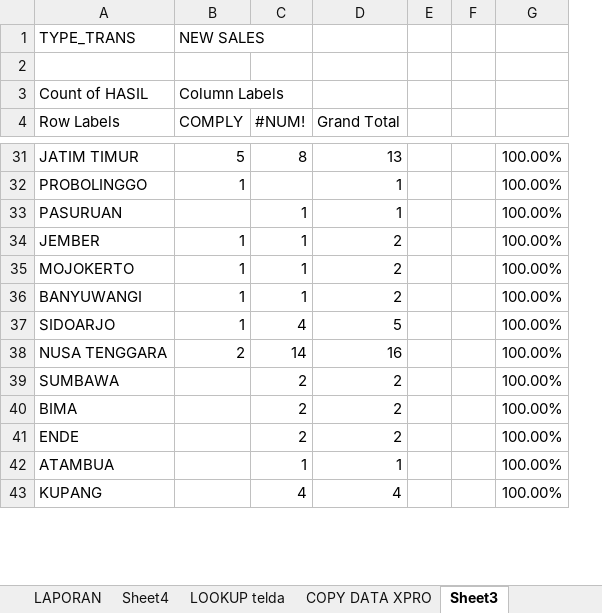
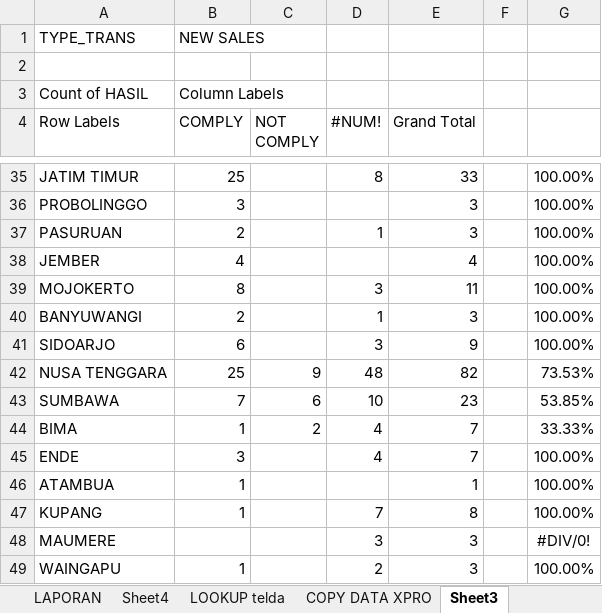
Before and after one commit to dediriant3-a11y/dashboard-ReportJBN, an Excel workbook: data.xlsx, sheet Sheet3, drawn as a sheet; only a part is shown, gaps mark what is left out; values as stored, in another font and other column widths than the file's, no borders; removed rows and columns are numbered as before the commit, all else as after; the diff covers the shown part only; the diff names each change by its address in the sheet, - before the commit and + after, or states it on an @@ line.

```diff
--- a/data.xlsx (sheet Sheet3)
+++ b/data.xlsx (sheet Sheet3)
+column C (NOT COMPLY), empty
-column E, empty
-B35 (COMPLY): 5
+B35 (COMPLY): 25
-E35 (Grand Total): 13
+E35 (Grand Total): 33
-B36 (COMPLY): 1
+B36 (COMPLY): 3
-E36:E37 (Grand Total): 1
+E36:E37 (Grand Total): 3
-B37 (COMPLY): (empty)
+B37 (COMPLY): 2
-B38 (COMPLY): 1
+B38 (COMPLY): 4
-D38 (#NUM!): 1
+D38 (#NUM!): (empty)
-E38 (Grand Total): 2
+E38 (Grand Total): 4
-B39 (COMPLY): 1
+B39 (COMPLY): 8
-D39 (#NUM!): 1
+D39 (#NUM!): 3
-E39 (Grand Total): 2
+E39 (Grand Total): 11
-B40 (COMPLY): 1
+B40 (COMPLY): 2
-E40 (Grand Total): 2
+E40 (Grand Total): 3
-B41 (COMPLY): 1
+B41 (COMPLY): 6
-D41 (#NUM!): 4
+D41 (#NUM!): 3
-E41 (Grand Total): 5
+E41 (Grand Total): 9
-row 38: NUSA TENGGARA | 2 | 14 | 16 |  |  | 100.00%
-row 39: SUMBAWA |  | 2 | 2 |  |  | 100.00%
-row 40: BIMA |  | 2 | 2 |  |  | 100.00%
+row 42: NUSA TENGGARA | 25 | 9 | 48 | 82 |  | 73.53%
+row 43: SUMBAWA | 7 | 6 | 10 | 23 |  | 53.85%
+row 44: BIMA | 1 | 2 | 4 | 7 |  | 33.33%
-B45 (COMPLY): (empty)
+B45 (COMPLY): 3
-D45 (#NUM!): 2
+D45 (#NUM!): 4
-E45 (Grand Total): 2
+E45 (Grand Total): 7
-B46:B47 (COMPLY): (empty)
+B46:B47 (COMPLY): 1
-D46 (#NUM!): 1
+D46 (#NUM!): (empty)
-D47 (#NUM!): 4
+D47 (#NUM!): 7
-E47 (Grand Total): 4
+E47 (Grand Total): 8
+row 48: MAUMERE |  |  | 3 | 3 |  | #DIV/0!
+row 49: WAINGAPU | 1 |  | 2 | 3 |  | 100.00%
```
Also changed, not shown: 10 added rows, 12 removed rows and 55 edited cells elsewhere in this sheet, sheet DATA DETAIL, sheet COPY DATA XPRO, sheet HARIAN, sheet LAPORAN, sheet Sheet4, sheet Sheet1, formulas that keep their value, hidden cells, charts or pictures.
